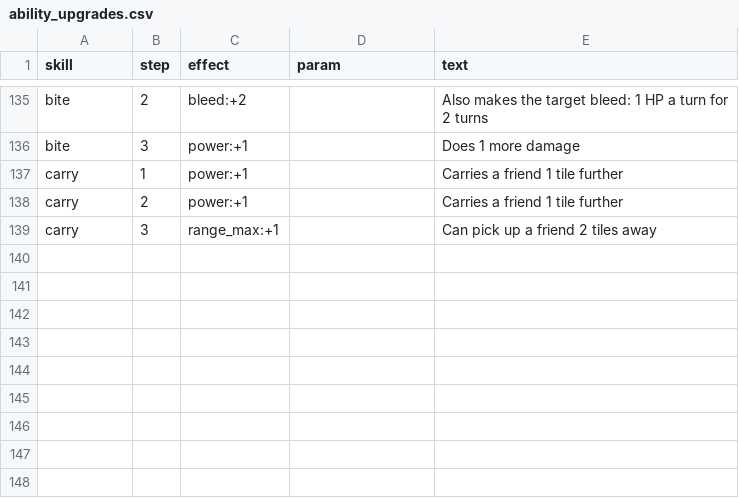
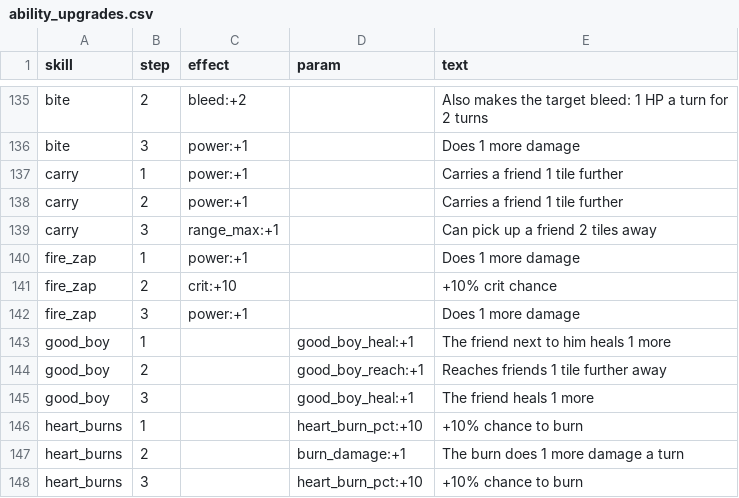
Before and after one commit to BrandonSigil/lodestone, a CSV file: game/data/ability_upgrades.csv, drawn as a sheet; only a part is shown, gaps mark what is left out.

```diff
--- a/game/data/ability_upgrades.csv
+++ b/game/data/ability_upgrades.csv
@@ -139 +139,10 @@ carry,2,power:+1,,Carries a friend 1 tile further
 carry,3,range_max:+1,,Can pick up a friend 2 tiles away
+fire_zap,1,power:+1,,Does 1 more damage
+fire_zap,2,crit:+10,,+10% crit chance
+fire_zap,3,power:+1,,Does 1 more damage
+good_boy,1,,good_boy_heal:+1,The friend next to him heals 1 more
+good_boy,2,,good_boy_reach:+1,Reaches friends 1 tile further away
+good_boy,3,,good_boy_heal:+1,The friend heals 1 more
+heart_burns,1,,heart_burn_pct:+10,+10% chance to burn
+heart_burns,2,,burn_damage:+1,The burn does 1 more damage a turn
+heart_burns,3,,heart_burn_pct:+10,+10% chance to burn
```
Also changed, not shown: game/data/abilities.csv, game/data/combat.csv, 23 other files.
